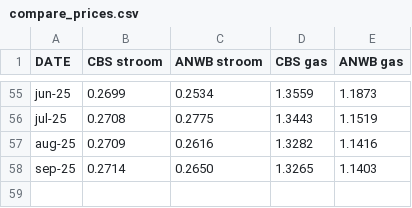
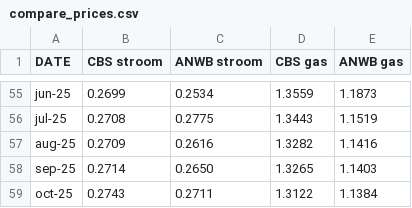
Before and after one commit to evni0812/energyprices, a CSV file: output/compare_prices.csv, drawn as a sheet; only a part is shown, gaps mark what is left out; the diff names each change by its address in the sheet, - before the commit and + after, or states it on an @@ line.

```diff
--- a/output/compare_prices.csv
+++ b/output/compare_prices.csv
+row 59: oct-25 | 0.2743 | 0.2711 | 1.3122 | 1.1384
```
Also changed, not shown: output/monthly_electricity_prices.csv, output/monthly_gas_prices.csv, 1 other file.
